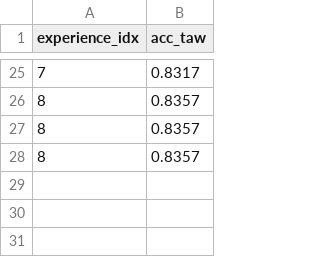
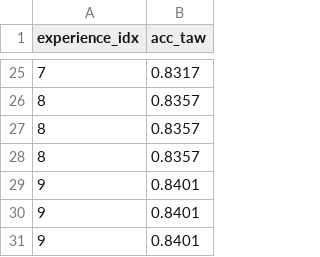
Before and after one commit to mich3leRusso/Continual, a CSV file: logs/cifar100_experiment_9/results/total_acc_taw.csv, drawn as a sheet; only a part is shown, gaps mark what is left out; the diff names each change by its address in the sheet, - before the commit and + after, or states it on an @@ line.

```diff
--- a/logs/cifar100_experiment_9/results/total_acc_taw.csv
+++ b/logs/cifar100_experiment_9/results/total_acc_taw.csv
+row 29: 9 | 0.8401
+row 30: 9 | 0.8401
+row 31: 9 | 0.8401
```
Also changed, not shown: logs/cifar100_experiment_9/results/acc.csv, logs/cifar100_experiment_9/results/loss.csv, 18 other files.
